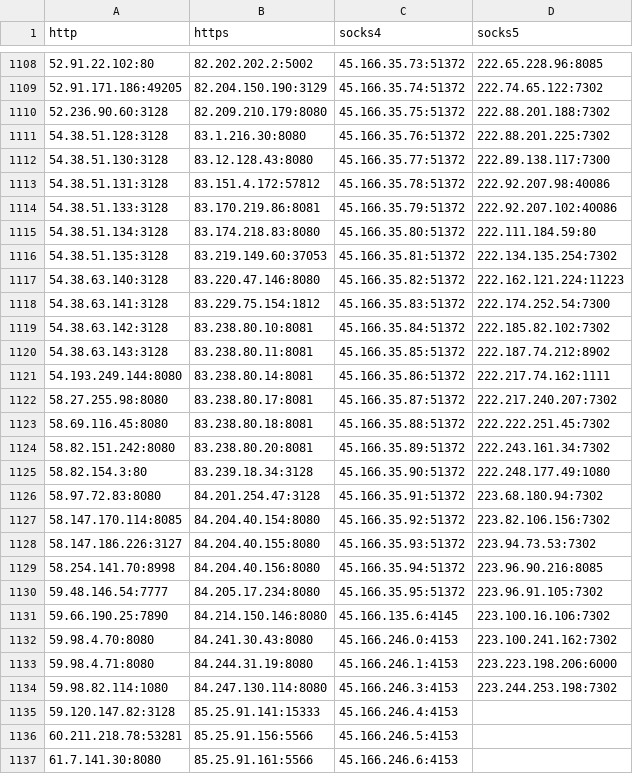
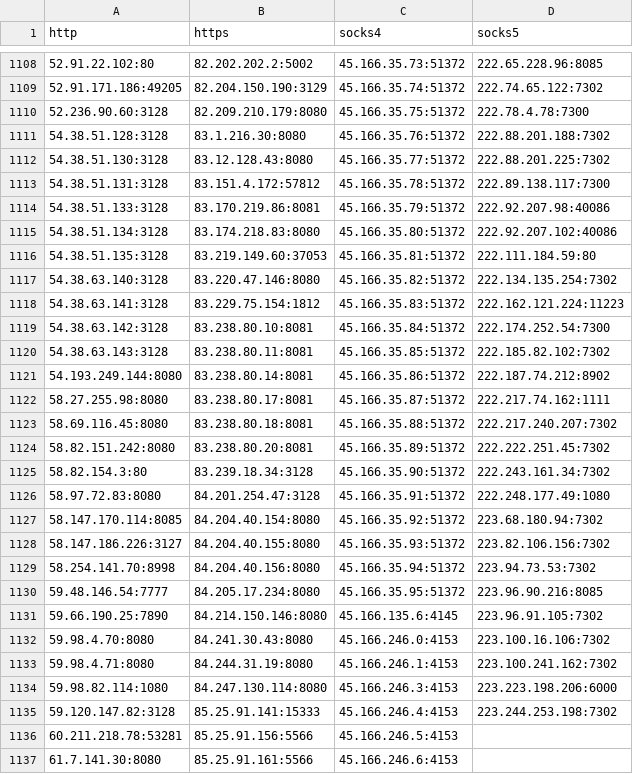
Before and after one commit to byte-capsule/proxy-list-2hour, a CSV file: archive/csv/proxies.csv, drawn as a sheet; only a part is shown, gaps mark what is left out.

```diff
--- a/archive/csv/proxies.csv
+++ b/archive/csv/proxies.csv
@@ -1109,28 +1109,28 @@ http,https,socks4,socks5
 52.91.171.186:49205,82.204.150.190:3129,45.166.35.74:51372,222.74.65.122:7302
-52.236.90.60:3128,82.209.210.179:8080,45.166.35.75:51372,222.88.201.188:7302
-54.38.51.128:3128,83.1.216.30:8080,45.166.35.76:51372,222.88.201.225:7302
-54.38.51.130:3128,83.12.128.43:8080,45.166.35.77:51372,222.89.138.117:7300
-54.38.51.131:3128,83.151.4.172:57812,45.166.35.78:51372,222.92.207.98:40086
-54.38.51.133:3128,83.170.219.86:8081,45.166.35.79:51372,222.92.207.102:40086
-54.38.51.134:3128,83.174.218.83:8080,45.166.35.80:51372,222.111.184.59:80
-54.38.51.135:3128,83.219.149.60:37053,45.166.35.81:51372,222.134.135.254:7302
-54.38.63.140:3128,83.220.47.146:8080,45.166.35.82:51372,222.162.121.224:11223
-54.38.63.141:3128,83.229.75.154:1812,45.166.35.83:51372,222.174.252.54:7300
-54.38.63.142:3128,83.238.80.10:8081,45.166.35.84:51372,222.185.82.102:7302
-54.38.63.143:3128,83.238.80.11:8081,45.166.35.85:51372,222.187.74.212:8902
-54.193.249.144:8080,83.238.80.14:8081,45.166.35.86:51372,222.217.74.162:1111
-58.27.255.98:8080,83.238.80.17:8081,45.166.35.87:51372,222.217.240.207:7302
-58.69.116.45:8080,83.238.80.18:8081,45.166.35.88:51372,222.222.251.45:7302
-58.82.151.242:8080,83.238.80.20:8081,45.166.35.89:51372,222.243.161.34:7302
-58.82.154.3:80,83.239.18.34:3128,45.166.35.90:51372,222.248.177.49:1080
-58.97.72.83:8080,84.201.254.47:3128,45.166.35.91:51372,223.68.180.94:7302
-58.147.170.114:8085,84.204.40.154:8080,45.166.35.92:51372,223.82.106.156:7302
-58.147.186.226:3127,84.204.40.155:8080,45.166.35.93:51372,223.94.73.53:7302
-58.254.141.70:8998,84.204.40.156:8080,45.166.35.94:51372,223.96.90.216:8085
-59.48.146.54:7777,84.205.17.234:8080,45.166.35.95:51372,223.96.91.105:7302
-59.66.190.25:7890,84.214.150.146:8080,45.166.135.6:4145,223.100.16.106:7302
-59.98.4.70:8080,84.241.30.43:8080,45.166.246.0:4153,223.100.241.162:7302
-59.98.4.71:8080,84.244.31.19:8080,45.166.246.1:4153,223.223.198.206:6000
-59.98.82.114:1080,84.247.130.114:8080,45.166.246.3:4153,223.244.253.198:7302
-59.120.147.82:3128,85.25.91.141:15333,45.166.246.4:4153,
+52.236.90.60:3128,82.209.210.179:8080,45.166.35.75:51372,222.78.4.78:7300
+54.38.51.128:3128,83.1.216.30:8080,45.166.35.76:51372,222.88.201.188:7302
+54.38.51.130:3128,83.12.128.43:8080,45.166.35.77:51372,222.88.201.225:7302
+54.38.51.131:3128,83.151.4.172:57812,45.166.35.78:51372,222.89.138.117:7300
+54.38.51.133:3128,83.170.219.86:8081,45.166.35.79:51372,222.92.207.98:40086
+54.38.51.134:3128,83.174.218.83:8080,45.166.35.80:51372,222.92.207.102:40086
+54.38.51.135:3128,83.219.149.60:37053,45.166.35.81:51372,222.111.184.59:80
+54.38.63.140:3128,83.220.47.146:8080,45.166.35.82:51372,222.134.135.254:7302
+54.38.63.141:3128,83.229.75.154:1812,45.166.35.83:51372,222.162.121.224:11223
+54.38.63.142:3128,83.238.80.10:8081,45.166.35.84:51372,222.174.252.54:7300
+54.38.63.143:3128,83.238.80.11:8081,45.166.35.85:51372,222.185.82.102:7302
+54.193.249.144:8080,83.238.80.14:8081,45.166.35.86:51372,222.187.74.212:8902
+58.27.255.98:8080,83.238.80.17:8081,45.166.35.87:51372,222.217.74.162:1111
+58.69.116.45:8080,83.238.80.18:8081,45.166.35.88:51372,222.217.240.207:7302
+58.82.151.242:8080,83.238.80.20:8081,45.166.35.89:51372,222.222.251.45:7302
+58.82.154.3:80,83.239.18.34:3128,45.166.35.90:51372,222.243.161.34:7302
+58.97.72.83:8080,84.201.254.47:3128,45.166.35.91:51372,222.248.177.49:1080
+58.147.170.114:8085,84.204.40.154:8080,45.166.35.92:51372,223.68.180.94:7302
+58.147.186.226:3127,84.204.40.155:8080,45.166.35.93:51372,223.82.106.156:7302
+58.254.141.70:8998,84.204.40.156:8080,45.166.35.94:51372,223.94.73.53:7302
+59.48.146.54:7777,84.205.17.234:8080,45.166.35.95:51372,223.96.90.216:8085
+59.66.190.25:7890,84.214.150.146:8080,45.166.135.6:4145,223.96.91.105:7302
+59.98.4.70:8080,84.241.30.43:8080,45.166.246.0:4153,223.100.16.106:7302
+59.98.4.71:8080,84.244.31.19:8080,45.166.246.1:4153,223.100.241.162:7302
+59.98.82.114:1080,84.247.130.114:8080,45.166.246.3:4153,223.223.198.206:6000
+59.120.147.82:3128,85.25.91.141:15333,45.166.246.4:4153,223.244.253.198:7302
 60.211.218.78:53281,85.25.91.156:5566,45.166.246.5:4153,
```
Also changed, not shown: 25 other files.
